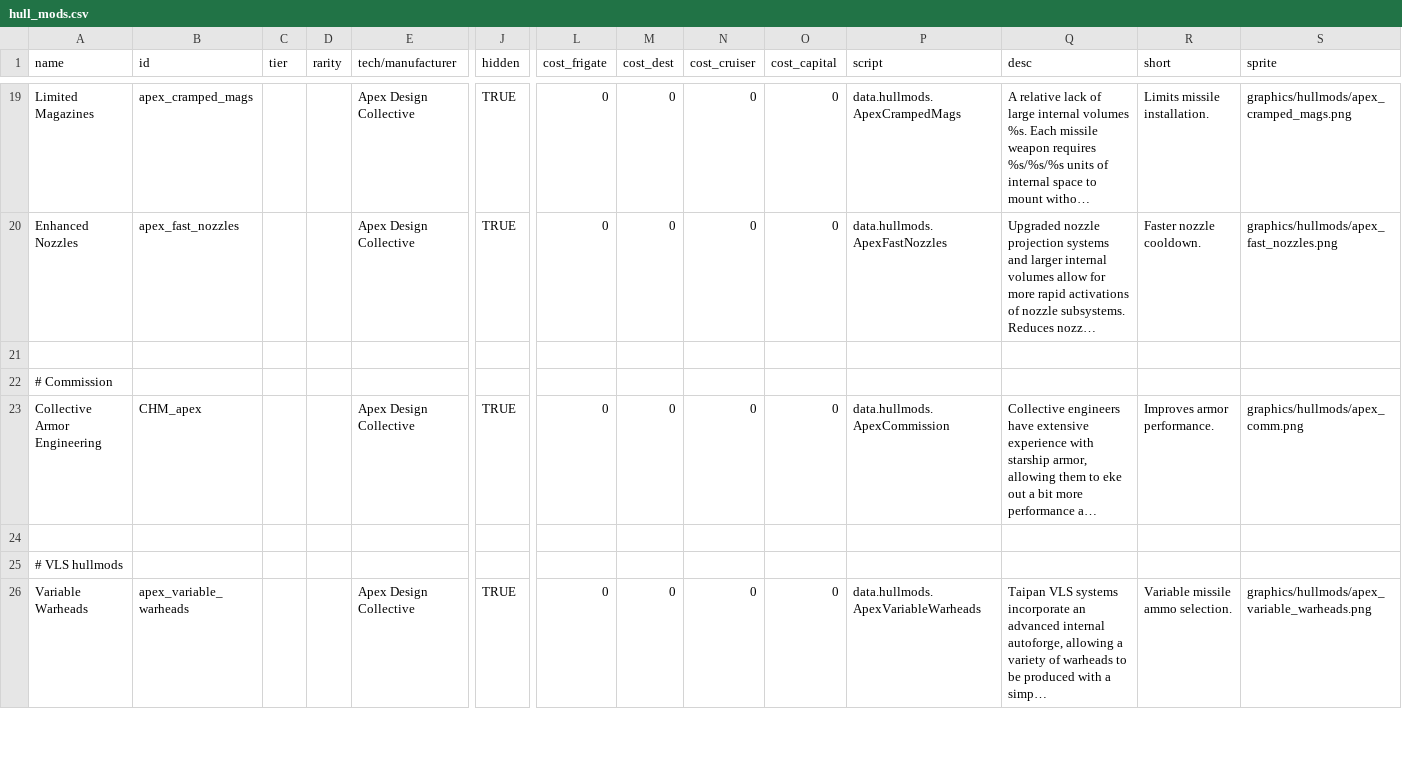
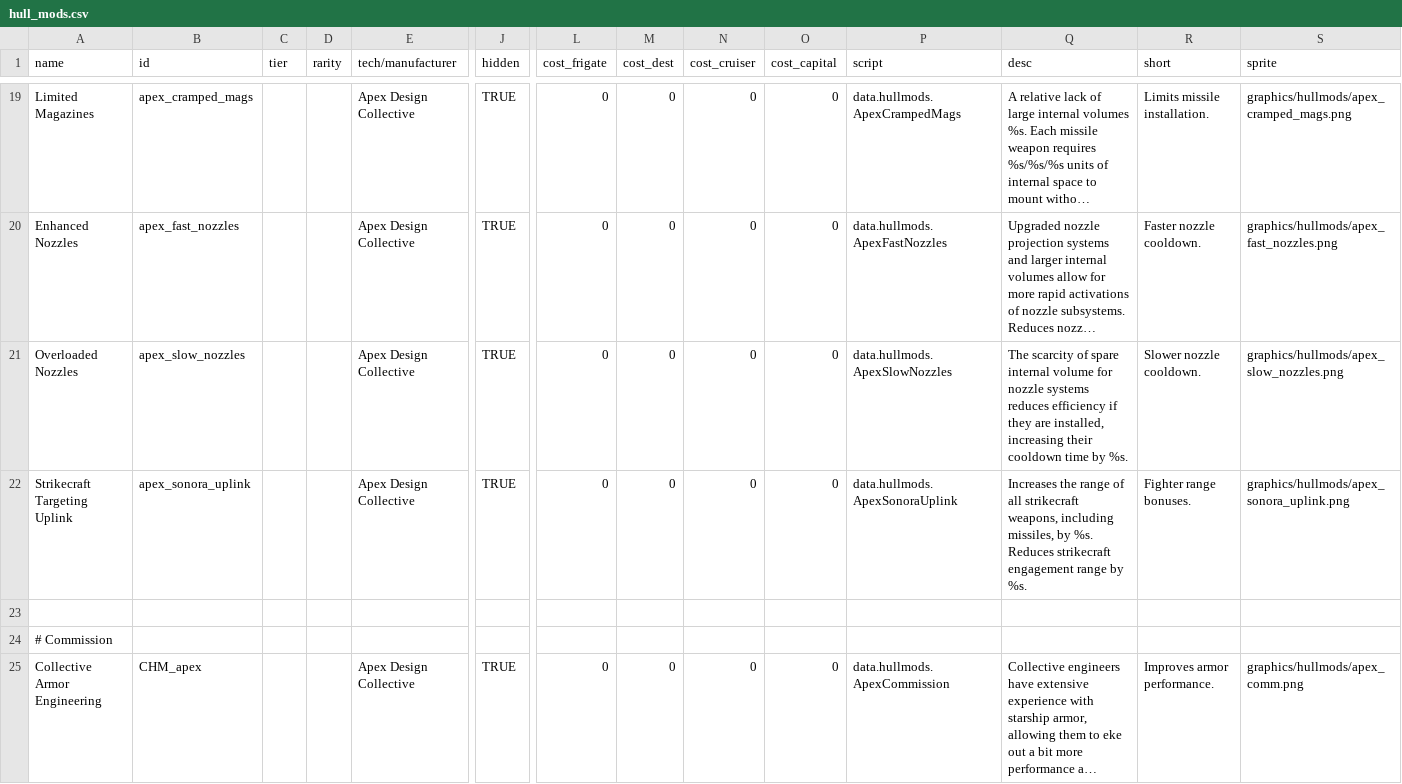
Before and after one commit to theDragn/ApexDesignCollective, a CSV file: data/hullmods/hull_mods.csv, drawn as a sheet; only a part is shown, gaps mark what is left out; the shorter side is filled out with more unchanged rows; long unchanged cells end in …; rows hold the shown columns only; the diff names each change by its address in the sheet, - before the commit and + after, or states it on an @@ line.

Commit message:
sonora (initial work)

```diff
--- a/data/hullmods/hull_mods.csv
+++ b/data/hullmods/hull_mods.csv
+row 21: Overloaded Nozzles | apex_slow_nozzles |  |  | Apex Design Collective | TRUE | 0 | 0 | 0 | 0 | data.hullmods.ApexSlowNozzles | The scarcity of spare internal volume for nozzle systems reduces efficiency if they are installed, increasing their cooldown time by %s. | Slower nozzle cooldown. | graphics/hullmods/apex_slow_nozzles.png
+row 22: Strikecraft Targeting Uplink | apex_sonora_uplink |  |  | Apex Design Collective | TRUE | 0 | 0 | 0 | 0 | data.hullmods.ApexSonoraUplink | Increases the range of all strikecraft weapons, including missiles, by %s. Reduces strikecraft engagement range by %s. | Fighter range bonuses. | graphics/hullmods/apex_sonora_uplink.png
```
Also changed, not shown: data/hulls/ship_data.csv, data/weapons/weapon_data.csv, 15 other files.
